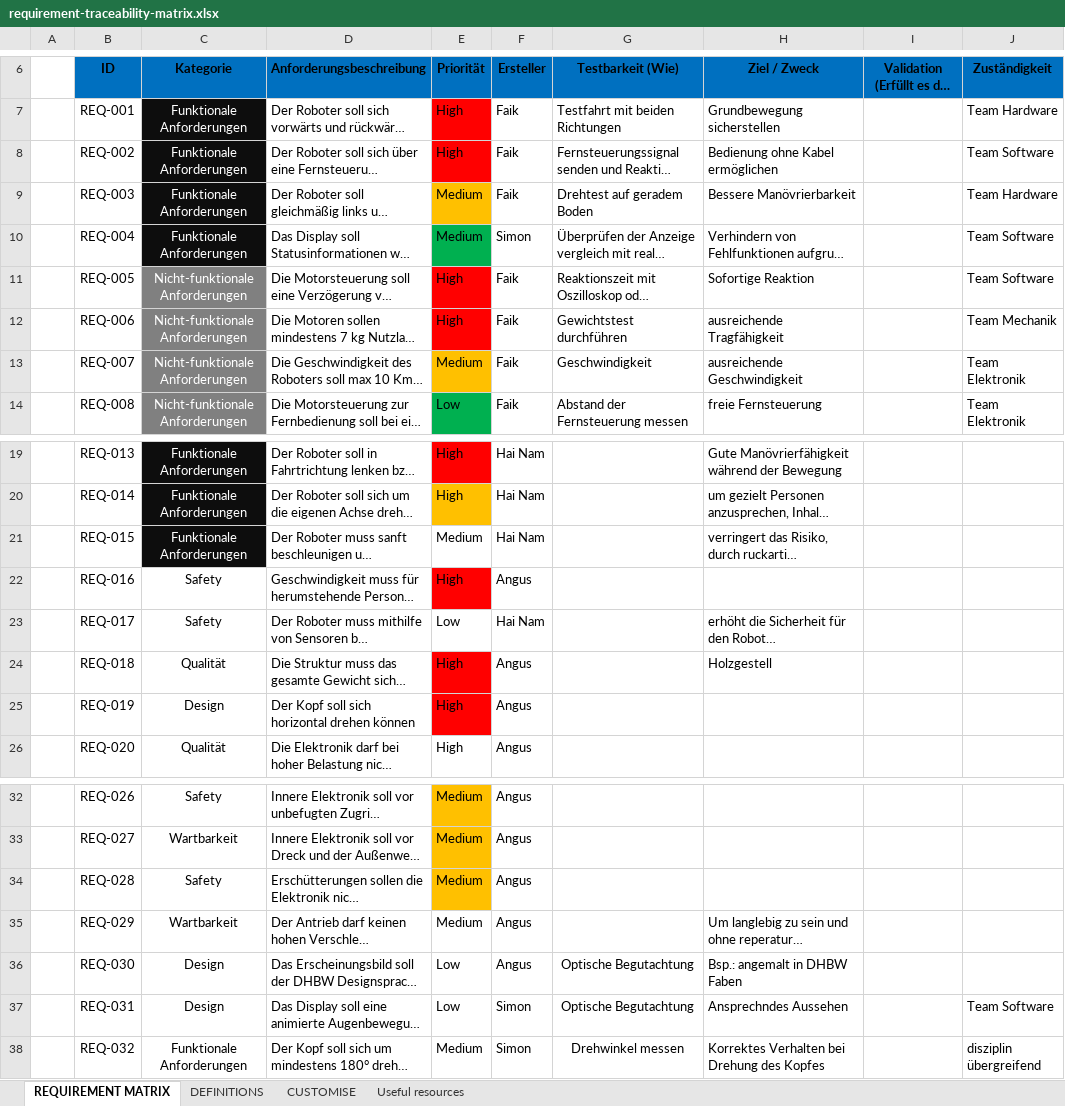
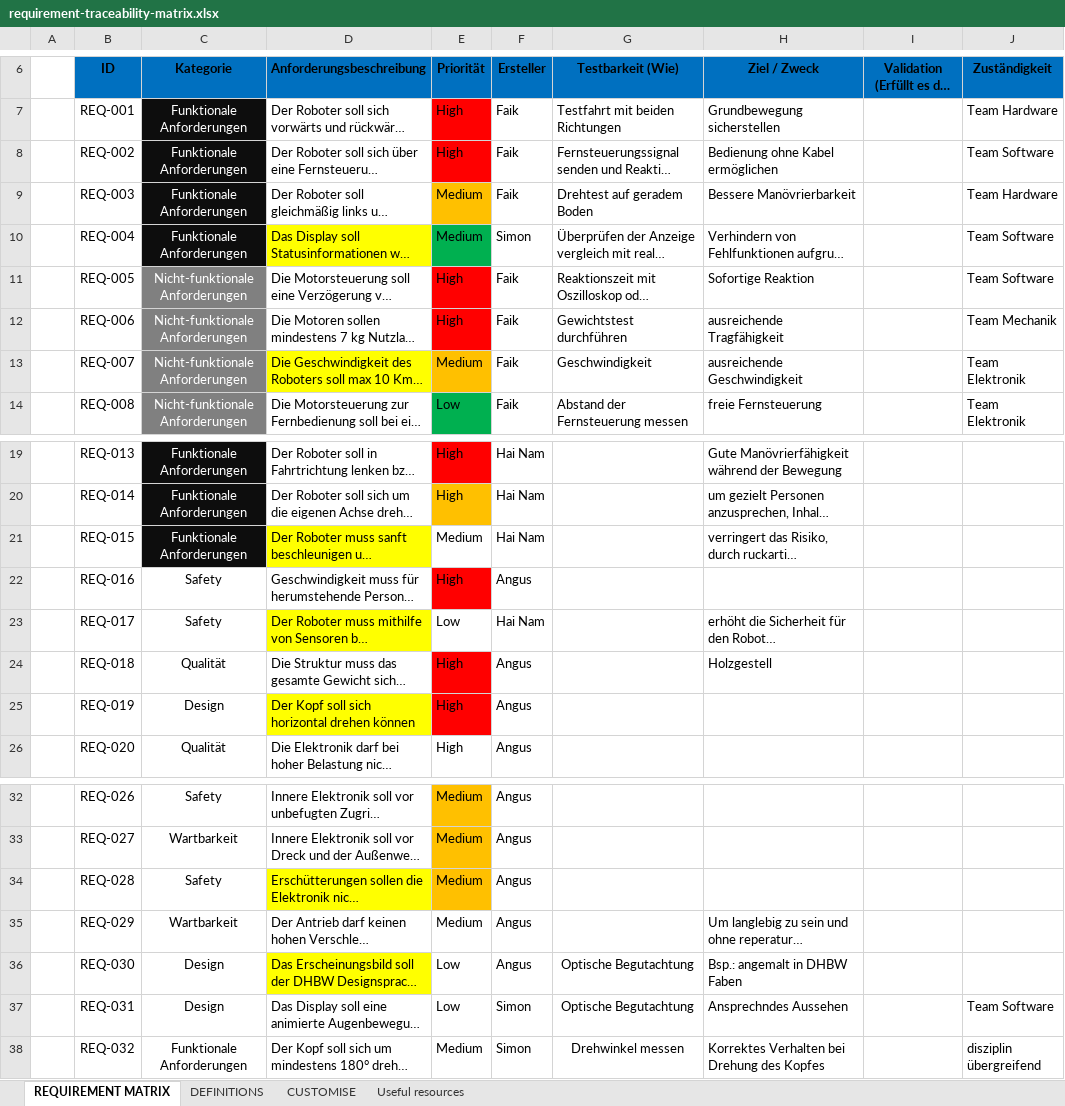
Before and after one commit to faikhadutoglu/ExpoDroid, an Excel workbook: Projekt Management/requirement-traceability-matrix.xlsx, sheet REQUIREMENT MATRIX, drawn as a sheet; only a part is shown, gaps mark what is left out; long unchanged cells end in …; values as stored, in another font and other column widths than the file's, no borders; conditional formats not drawn; the diff names each change by its address in the sheet, - before the commit and + after, or states it on an @@ line.

```diff
--- a/Projekt Management/requirement-traceability-matrix.xlsx (sheet REQUIREMENT MATRIX)
+++ b/Projekt Management/requirement-traceability-matrix.xlsx (sheet REQUIREMENT MATRIX)
-D10 fill: none
+D10 fill: #FFFF00
-D13 fill: none
+D13 fill: #FFFF00
-D21 fill: none
+D21 fill: #FFFF00
-D23 fill: none
+D23 fill: #FFFF00
-D25 fill: none
+D25 fill: #FFFF00
-D34 fill: none
+D34 fill: #FFFF00
-D36 fill: none
+D36 fill: #FFFF00
```
Also changed, not shown: 21 other files.
